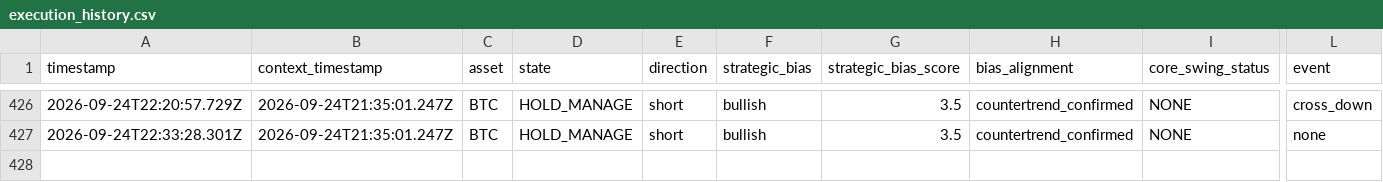
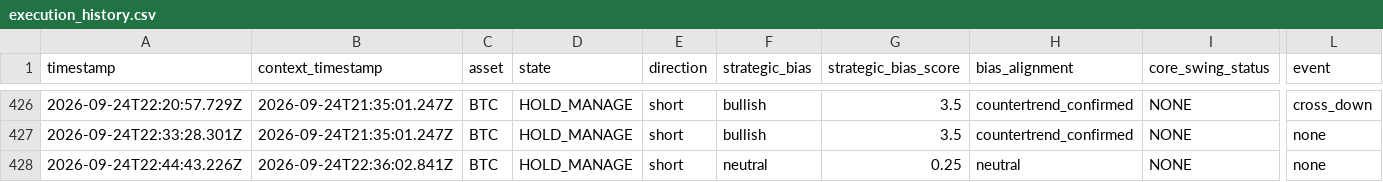
Before and after one commit to themooje412/btc-market-data-collector, a CSV file: execution_history.csv, drawn as a sheet; only a part is shown, gaps mark what is left out; rows hold the shown columns only; the diff names each change by its address in the sheet, - before the commit and + after, or states it on an @@ line.

```diff
--- a/execution_history.csv
+++ b/execution_history.csv
+row 428: 2026-09-24T22:44:43.226Z | 2026-09-24T22:36:02.841Z | BTC | HOLD_MANAGE | short | neutral | 0.25 | neutral | NONE | none
```
Also changed, not shown: 9 other files.
